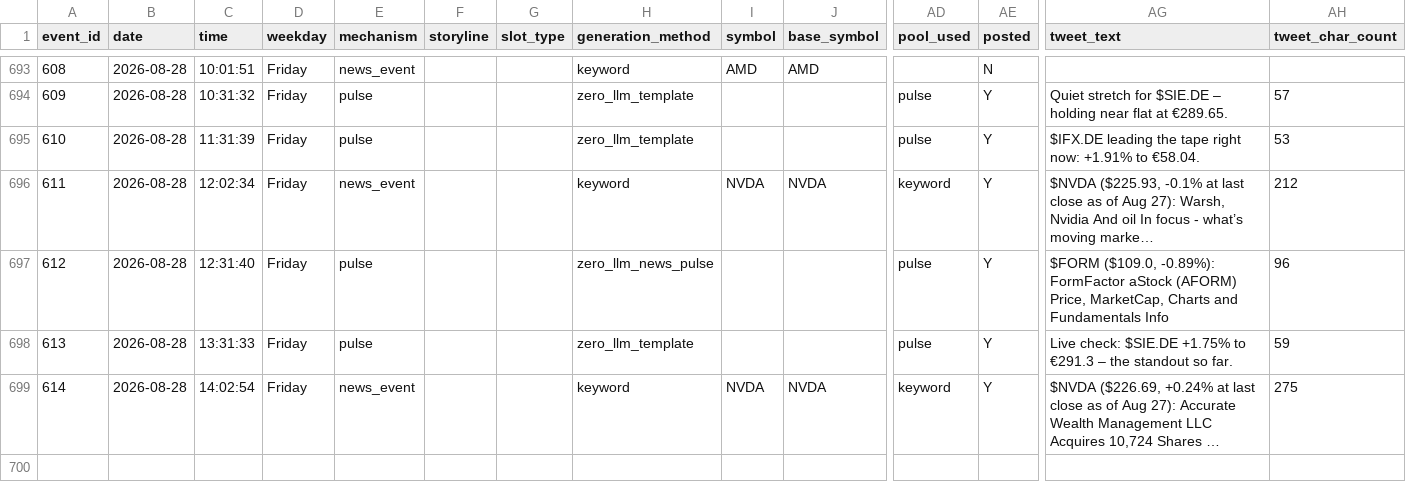
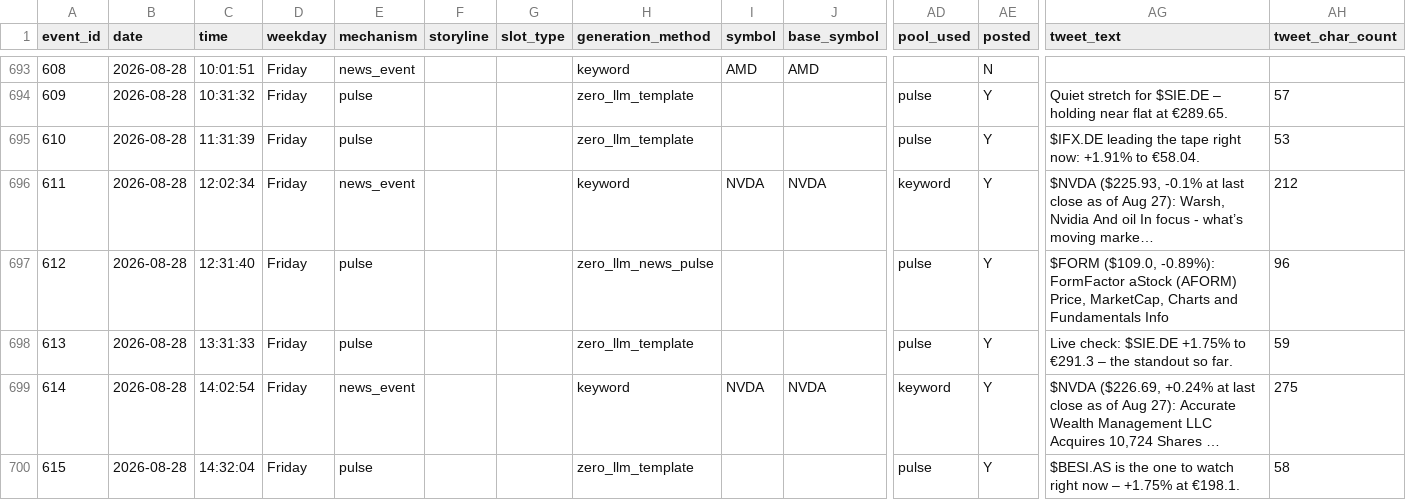
Before and after one commit to probablyproton/my_first_x_bot, a CSV file: events_log.csv, drawn as a sheet; only a part is shown, gaps mark what is left out; long unchanged cells end in …; rows hold the shown columns only; the diff names each change by its address in the sheet, - before the commit and + after, or states it on an @@ line.

```diff
--- a/events_log.csv
+++ b/events_log.csv
+row 700: 615 | 2026-08-28 | 14:32:04 | Friday | pulse |  |  | zero_llm_template |  |  | pulse | Y | $BESI.AS is the one to watch right now – +1.75% at €198.1. | 58
```
Also changed, not shown: 1 other file.
